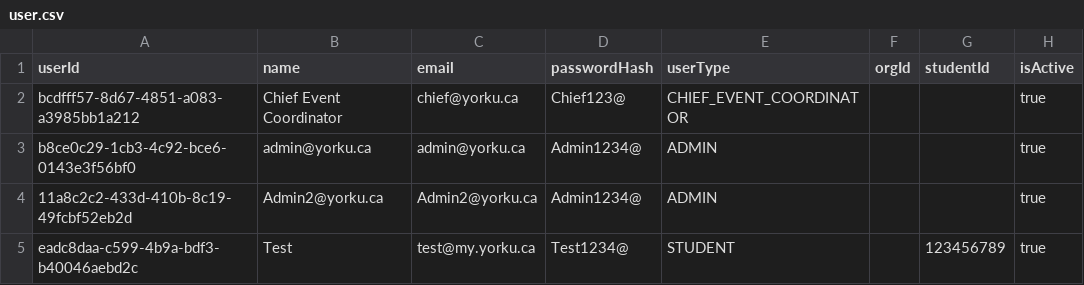
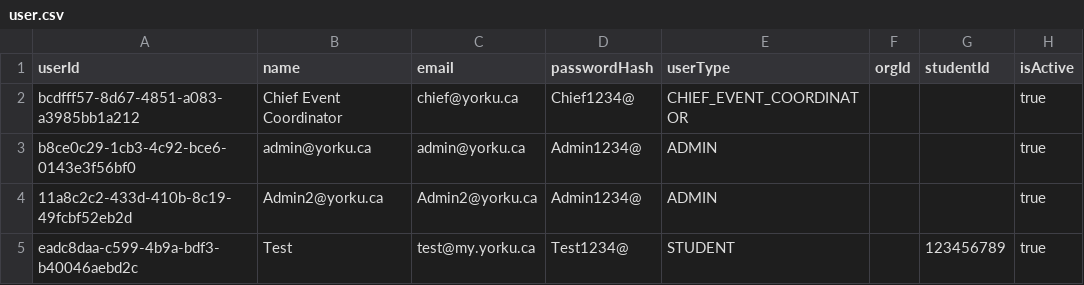
Before and after one commit to shivammmmg/ConferenceRoomSchedulerYorkU, a CSV file: data/user.csv, drawn as a sheet; only a part is shown; the diff names each change by its address in the sheet, - before the commit and + after, or states it on an @@ line.

```diff
--- a/data/user.csv
+++ b/data/user.csv
-D2 (passwordHash): Chief123@
+D2 (passwordHash): Chief1234@
```
Also changed, not shown: data/rooms.csv, 1 other file.
